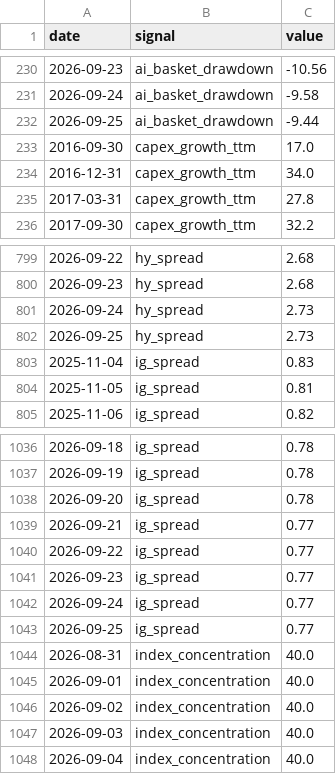
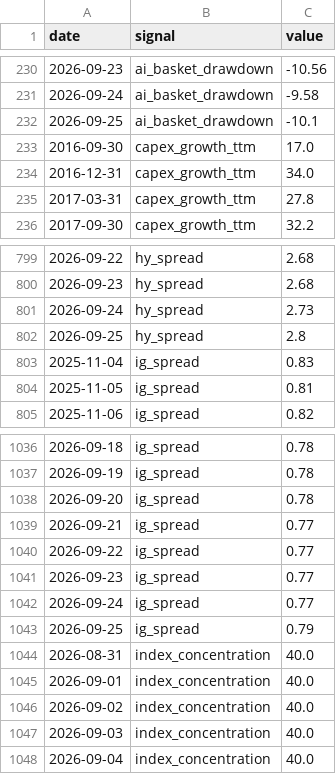
Before and after one commit to bkojchen/signal-monitor, a CSV file: data/history.csv, drawn as a sheet; only a part is shown, gaps mark what is left out.

```diff
--- a/data/history.csv
+++ b/data/history.csv
@@ -231,3 +231,3 @@ date,signal,value
 2026-09-24,ai_basket_drawdown,-9.58
-2026-09-25,ai_basket_drawdown,-9.44
+2026-09-25,ai_basket_drawdown,-10.1
 2016-09-30,capex_growth_ttm,17.0
@@ -801,3 +801,3 @@ date,signal,value
 2026-09-24,hy_spread,2.73
-2026-09-25,hy_spread,2.73
+2026-09-25,hy_spread,2.8
 2025-11-04,ig_spread,0.83
@@ -1042,3 +1042,3 @@ date,signal,value
 2026-09-24,ig_spread,0.77
-2026-09-25,ig_spread,0.77
+2026-09-25,ig_spread,0.79
 2026-08-31,index_concentration,40.0
```
Also changed, not shown: 1 other file.
